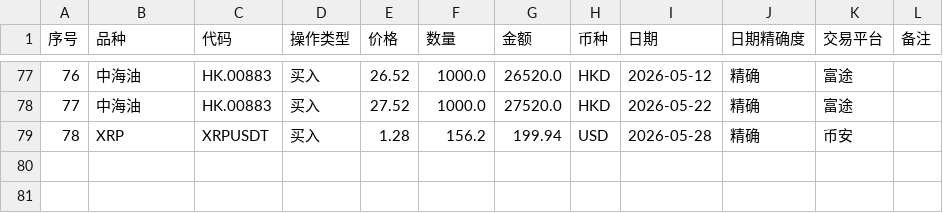
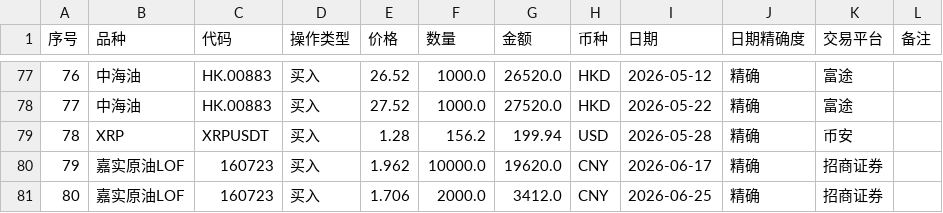
Before and after one commit to coderfengyun/digital-brain-of-me, a CSV file: investment/投资日志整理/交易日志汇总表.csv, drawn as a sheet; only a part is shown, gaps mark what is left out.

Commit message:
Auto-commit (idle)

```diff
--- a/investment/投资日志整理/交易日志汇总表.csv
+++ b/investment/投资日志整理/交易日志汇总表.csv
@@ -79 +79,3 @@
 78,XRP,XRPUSDT,买入,1.28,156.2,199.94,USD,2026-05-28,精确,币安,
+79,嘉实原油LOF,160723,买入,1.962,10000.0,19620.0,CNY,2026-06-17,精确,招商证券,
+80,嘉实原油LOF,160723,买入,1.706,2000.0,3412.0,CNY,2026-06-25,精确,招商证券,
```
